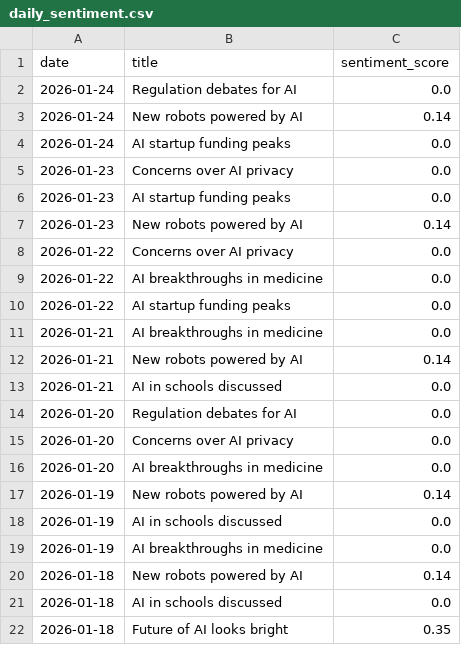
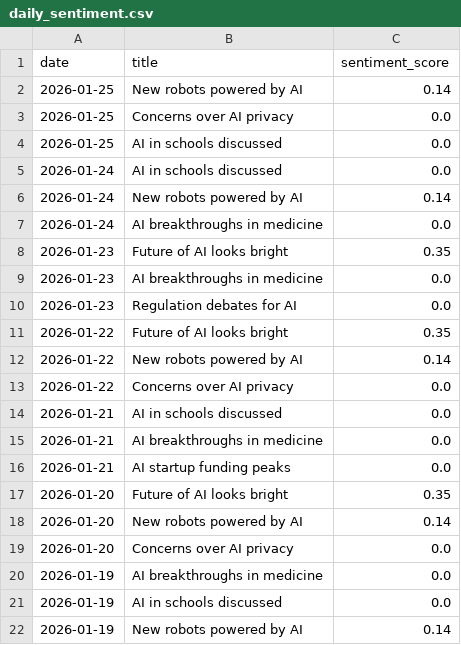
Before and after one commit to pranjalmandhan/ai-sentiment-dashboard, a CSV file: data/daily_sentiment.csv, drawn as a sheet.

```diff
--- a/data/daily_sentiment.csv
+++ b/data/daily_sentiment.csv
@@ -1,22 +1,22 @@
 date,title,sentiment_score
-2026-01-24,Regulation debates for AI,0.0
+2026-01-25,New robots powered by AI,0.14
+2026-01-25,Concerns over AI privacy,0.0
+2026-01-25,AI in schools discussed,0.0
+2026-01-24,AI in schools discussed,0.0
 2026-01-24,New robots powered by AI,0.14
-2026-01-24,AI startup funding peaks,0.0
-2026-01-23,Concerns over AI privacy,0.0
-2026-01-23,AI startup funding peaks,0.0
-2026-01-23,New robots powered by AI,0.14
+2026-01-24,AI breakthroughs in medicine,0.0
+2026-01-23,Future of AI looks bright,0.35
+2026-01-23,AI breakthroughs in medicine,0.0
+2026-01-23,Regulation debates for AI,0.0
+2026-01-22,Future of AI looks bright,0.35
+2026-01-22,New robots powered by AI,0.14
 2026-01-22,Concerns over AI privacy,0.0
-2026-01-22,AI breakthroughs in medicine,0.0
-2026-01-22,AI startup funding peaks,0.0
+2026-01-21,AI in schools discussed,0.0
 2026-01-21,AI breakthroughs in medicine,0.0
-2026-01-21,New robots powered by AI,0.14
-2026-01-21,AI in schools discussed,0.0
-2026-01-20,Regulation debates for AI,0.0
+2026-01-21,AI startup funding peaks,0.0
+2026-01-20,Future of AI looks bright,0.35
+2026-01-20,New robots powered by AI,0.14
 2026-01-20,Concerns over AI privacy,0.0
-2026-01-20,AI breakthroughs in medicine,0.0
+2026-01-19,AI breakthroughs in medicine,0.0
+2026-01-19,AI in schools discussed,0.0
 2026-01-19,New robots powered by AI,0.14
-2026-01-19,AI in schools discussed,0.0
-2026-01-19,AI breakthroughs in medicine,0.0
-2026-01-18,New robots powered by AI,0.14
-2026-01-18,AI in schools discussed,0.0
-2026-01-18,Future of AI looks bright,0.35
```
